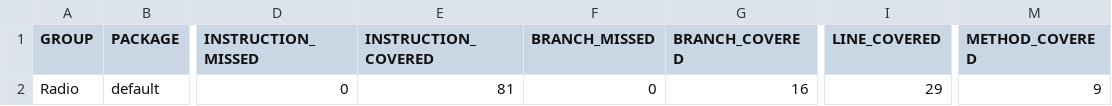
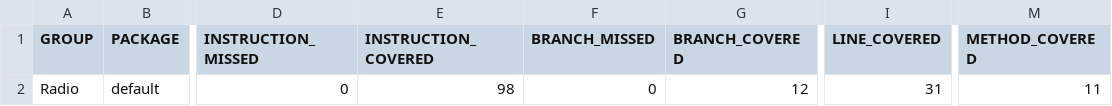
Before and after one commit to Suufer/Radio, a CSV file: target/site/jacoco/jacoco.csv, drawn as a sheet; only a part is shown, gaps mark what is left out; the diff names each change by its address in the sheet, - before the commit and + after, or states it on an @@ line.

```diff
--- a/target/site/jacoco/jacoco.csv
+++ b/target/site/jacoco/jacoco.csv
-E2 (INSTRUCTION_COVERED): 81
+E2 (INSTRUCTION_COVERED): 98
-G2 (BRANCH_COVERED): 16
+G2 (BRANCH_COVERED): 12
-I2 (LINE_COVERED): 29
+I2 (LINE_COVERED): 31
-M2 (METHOD_COVERED): 9
+M2 (METHOD_COVERED): 11
```
Also changed, not shown: 16 other files.
